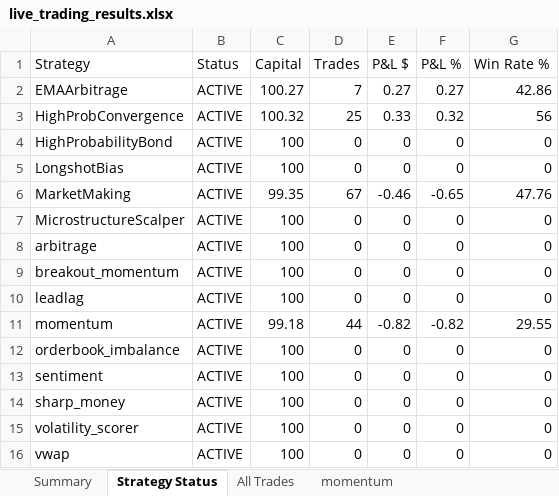
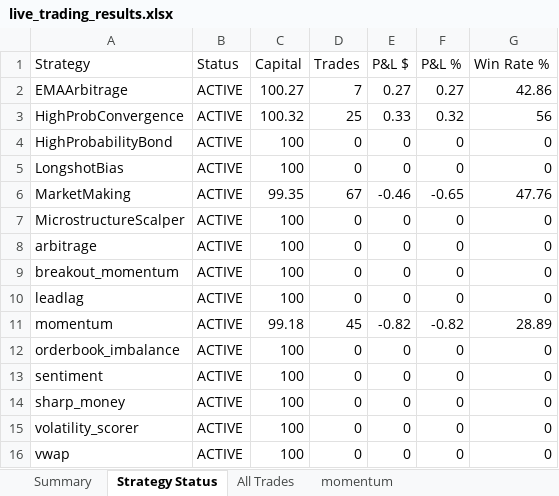
Before and after one commit to herbalclaw/polymarket-strategy-tester, an Excel workbook: live_trading_results.xlsx, sheet Strategy Status, drawn as a sheet; values as stored, in another font and other column widths than the file's, no borders; the diff names each change by its address in the sheet, - before the commit and + after, or states it on an @@ line.

Commit message:
Trade #145 closed at 2026-02-18 00:42:17 - unknown UNKNOWN +0.000%

```diff
--- a/live_trading_results.xlsx (sheet Strategy Status)
+++ b/live_trading_results.xlsx (sheet Strategy Status)
-D11 (Trades): 44
+D11 (Trades): 45
-G11 (Win Rate %): 29.55
+G11 (Win Rate %): 28.89
```
Also changed, not shown: sheet All Trades, sheet MarketMaking, sheet momentum, sheet Summary.
